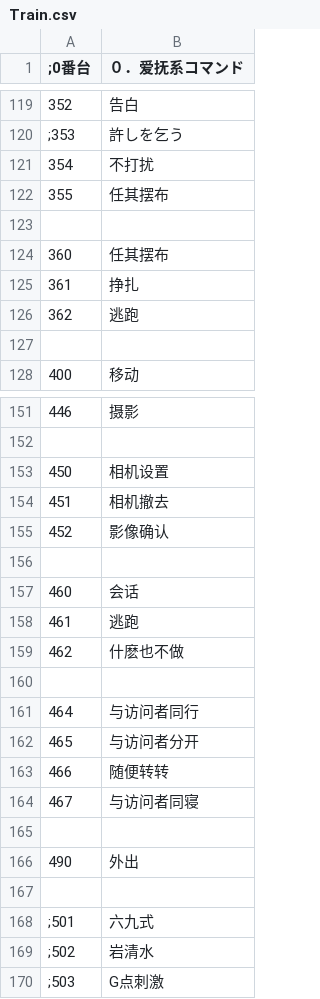
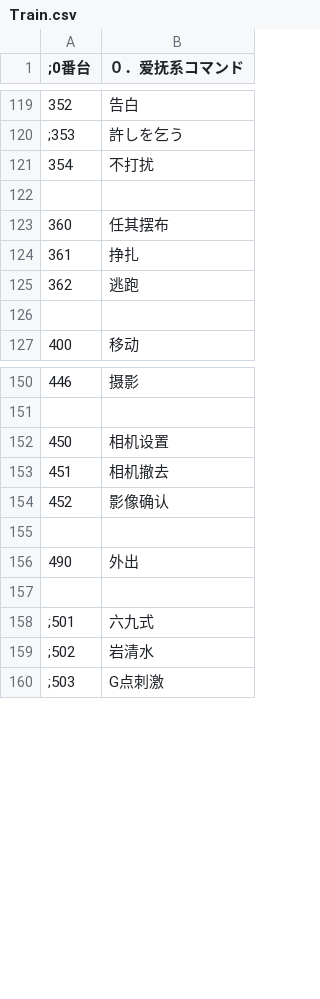
Before and after one commit to xhmmmm/era-Koumakan-protoNTR-Flow, a CSV file: CSV/Train.csv, drawn as a sheet; only a part is shown, gaps mark what is left out.

```diff
--- a/CSV/Train.csv
+++ b/CSV/Train.csv
@@ -121,3 +121,2 @@
 354,不打扰
-355,任其摆布
 
@@ -155,11 +154,2 @@
 452,影像确认
-
-460,会话
-461,逃跑
-462,什麽也不做
-
-464,与访问者同行
-465,与访问者分开
-466,随便转转
-467,与访问者同寝
 
```
Also changed, not shown: CSV/CFLAG.csv, CSV/FLAG.CSV, 51 other files.
